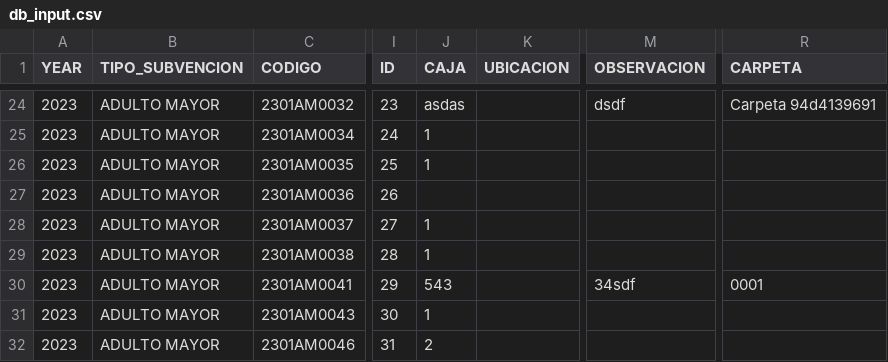
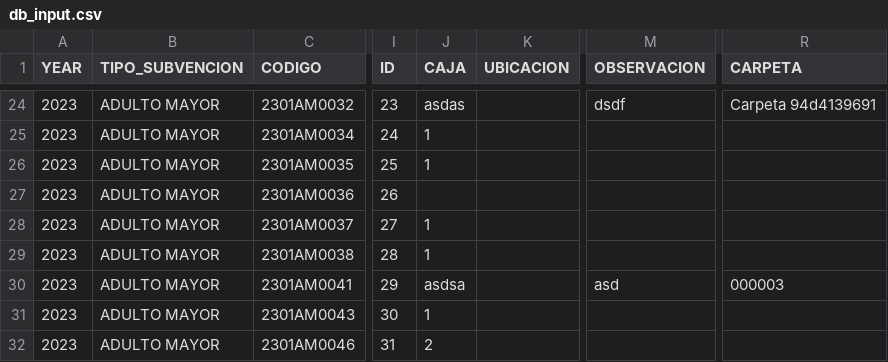
Before and after one commit to My0k/new_digitaliza, a CSV file: db_input.csv, drawn as a sheet; only a part is shown, gaps mark what is left out; the diff names each change by its address in the sheet, - before the commit and + after, or states it on an @@ line.

```diff
--- a/db_input.csv
+++ b/db_input.csv
-J30 (CAJA): 543
+J30 (CAJA): asdsa
-M30 (OBSERVACION): 34sdf
+M30 (OBSERVACION): asd
-R30 (CARPETA): 0001
+R30 (CARPETA): 000003
```
Also changed, not shown: 8 other files.
